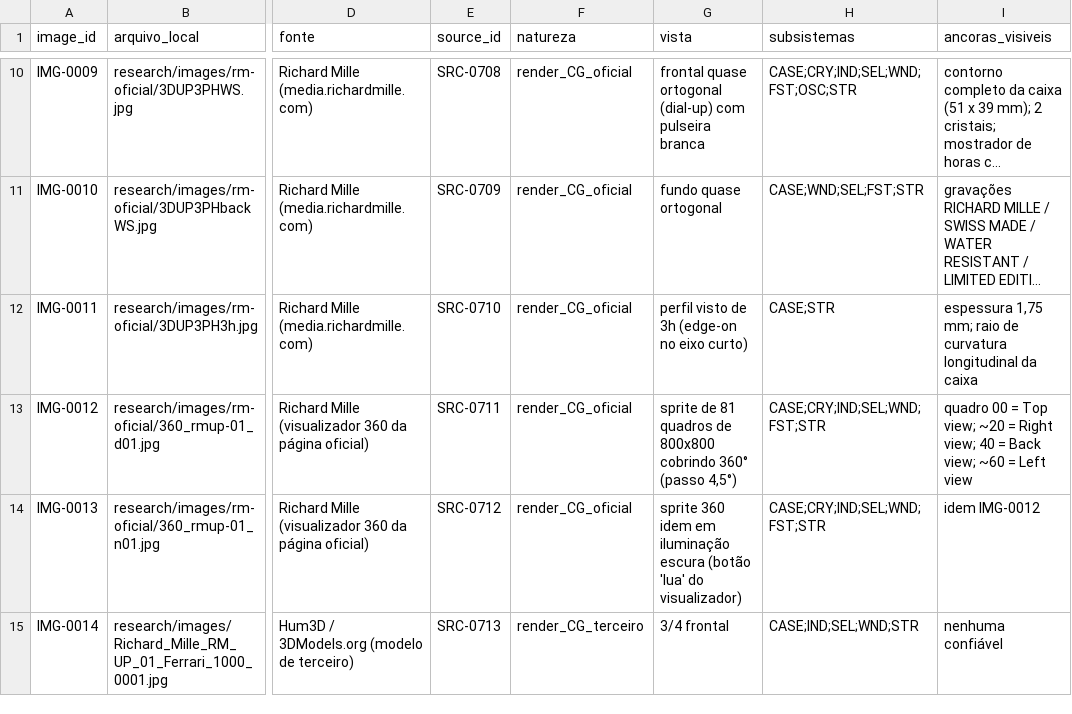
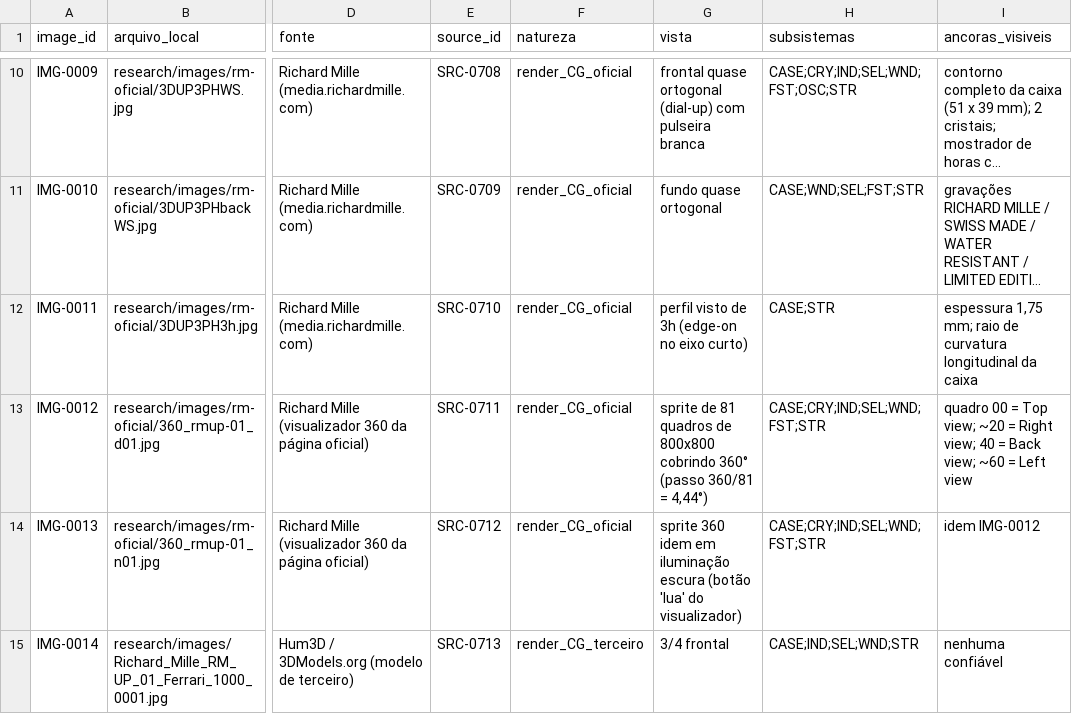
Before and after one commit to pedropasinn/rmup01-digital-twin, a CSV file: research/images/catalogo.csv, drawn as a sheet; only a part is shown, gaps mark what is left out; long unchanged cells end in …; the diff names each change by its address in the sheet, - before the commit and + after, or states it on an @@ line.

```diff
--- a/research/images/catalogo.csv
+++ b/research/images/catalogo.csv
-G13 (vista): …360° (passo 4,5°)
+G13 (vista): …360° (passo 360/81 = 4,44°)
```
Also changed, not shown: evidence/image-landmarks/candidatos.csv, research/claims.csv, 22 other files.
